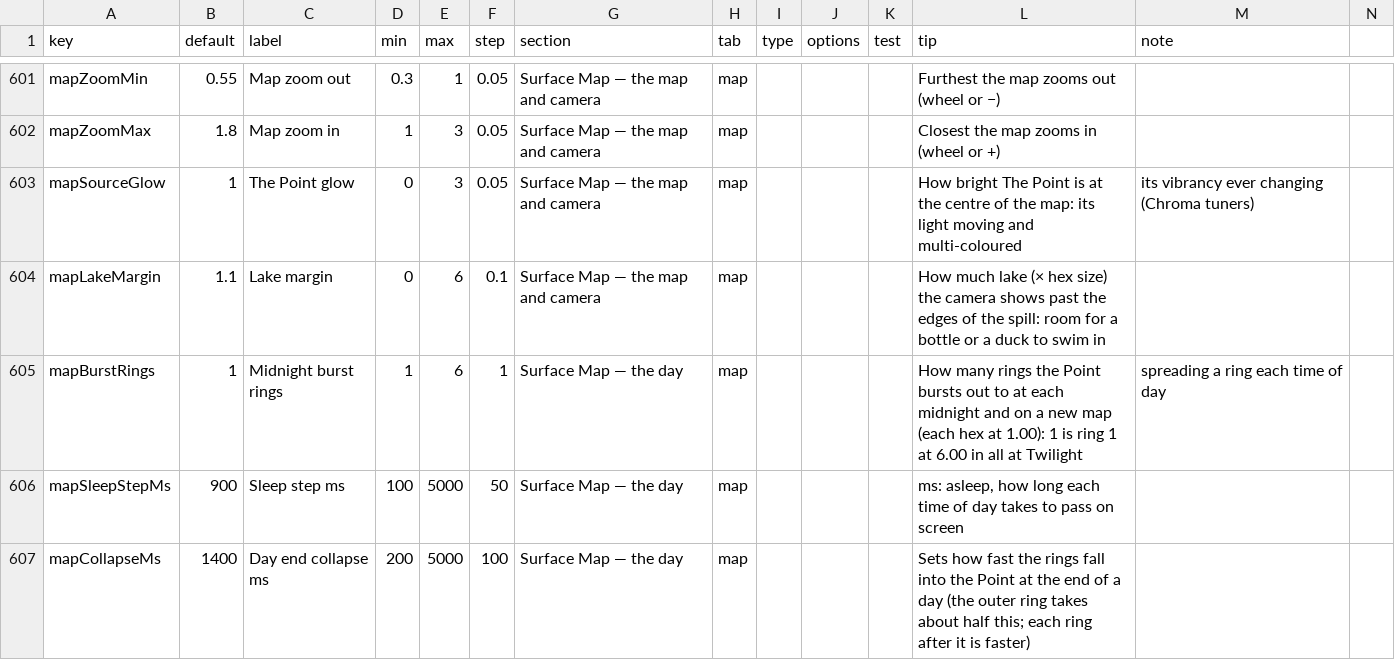
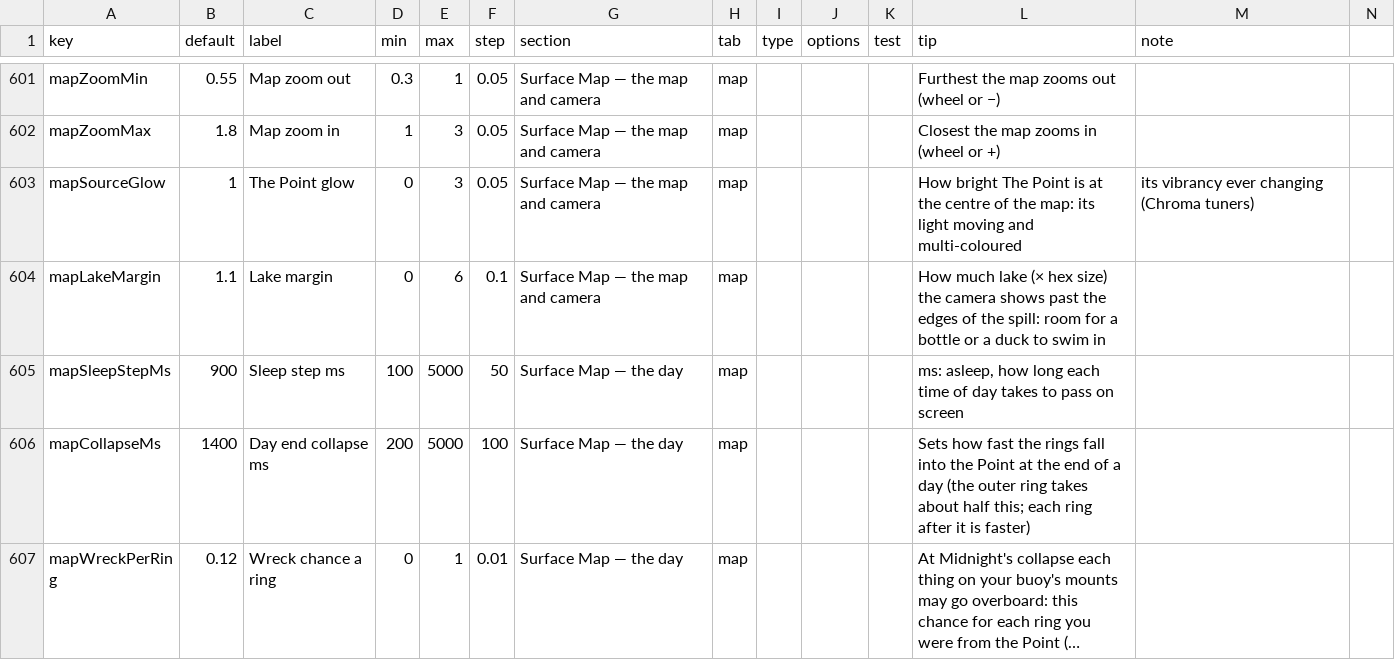
Before and after one commit to jamesmhoag/infinitelight, a CSV file: content/tuners.csv, drawn as a sheet; only a part is shown, gaps mark what is left out; the shorter side is filled out with more unchanged rows; long unchanged cells end in …; the diff names each change by its address in the sheet, - before the commit and + after, or states it on an @@ line.

```diff
--- a/content/tuners.csv
+++ b/content/tuners.csv
-row 605: mapBurstRings | 1 | Midnight burst rings | 1 | 6 | 1 | Surface Map — the day | map |  |  |  | How many rings the Point bursts out to at each midnight and on a new map (each hex at 1.00): 1 is ring 1 at 6.00 in all at Twilight | spreading a ring each time of day
```
Also changed, not shown: 4 other files.
